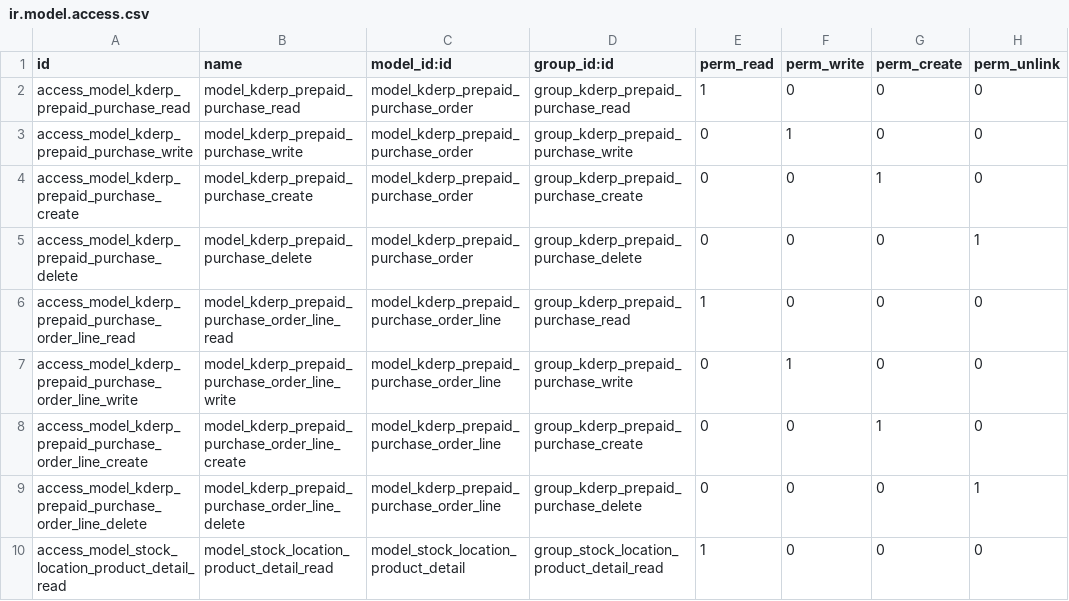
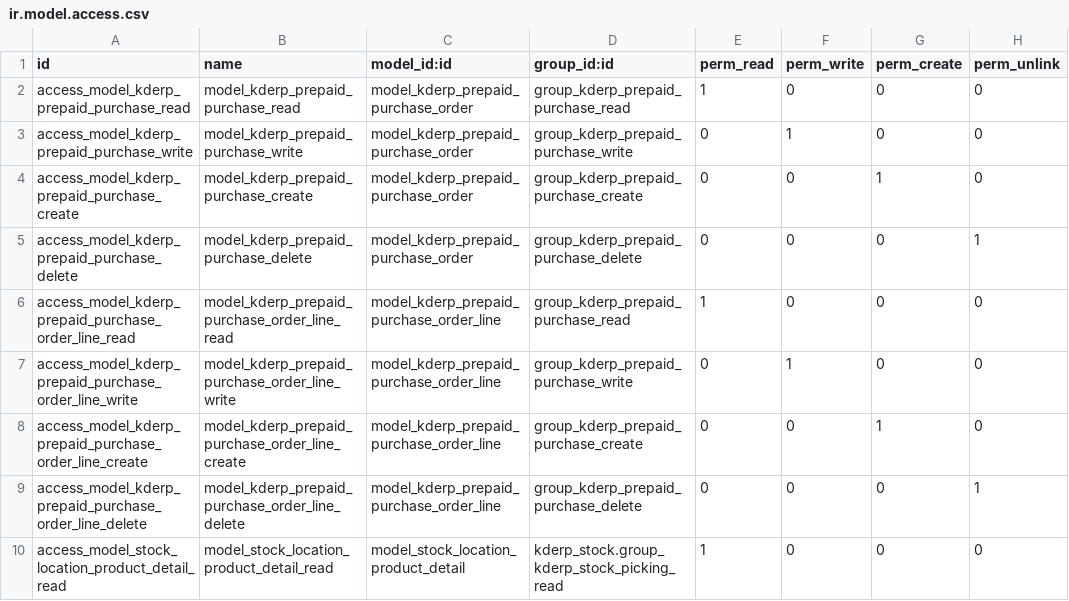
Before and after one commit to thanhacun/openerp7, a CSV file: src/kderp_prepaid_purchase/security/ir.model.access.csv, drawn as a sheet.

Commit message:
- Sua phan group va search stock

```diff
--- a/src/kderp_prepaid_purchase/security/ir.model.access.csv
+++ b/src/kderp_prepaid_purchase/security/ir.model.access.csv
@@ -9,2 +9,2 @@ access_model_kderp_prepaid_purchase_order_line_create,model_kderp_prepaid_purcha
 access_model_kderp_prepaid_purchase_order_line_delete,model_kderp_prepaid_purchase_order_line_delete,model_kderp_prepaid_purchase_order_line,group_kderp_prepaid_purchase_delete,0,0,0,1
-access_model_stock_location_product_detail_read,model_stock_location_product_detail_read,model_stock_location_product_detail,group_stock_location_product_detail_read,1,0,0,0
+access_model_stock_location_product_detail_read,model_stock_location_product_detail_read,model_stock_location_product_detail,kderp_stock.group_kderp_stock_picking_read,1,0,0,0
```
Also changed, not shown: 2 other files.
